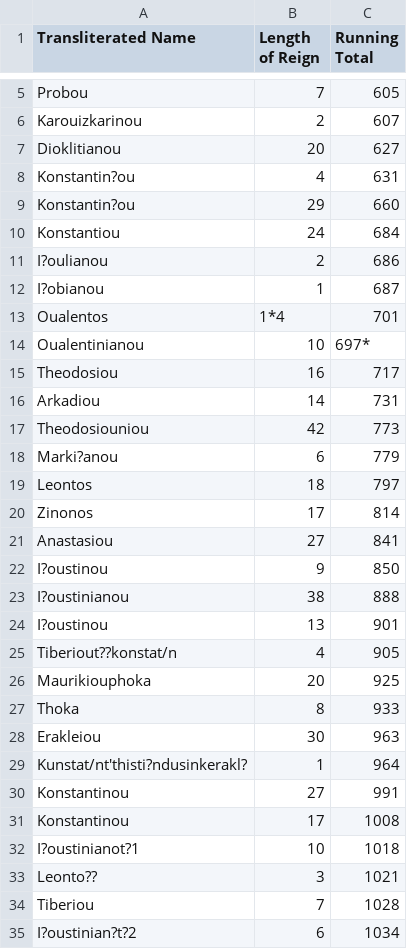
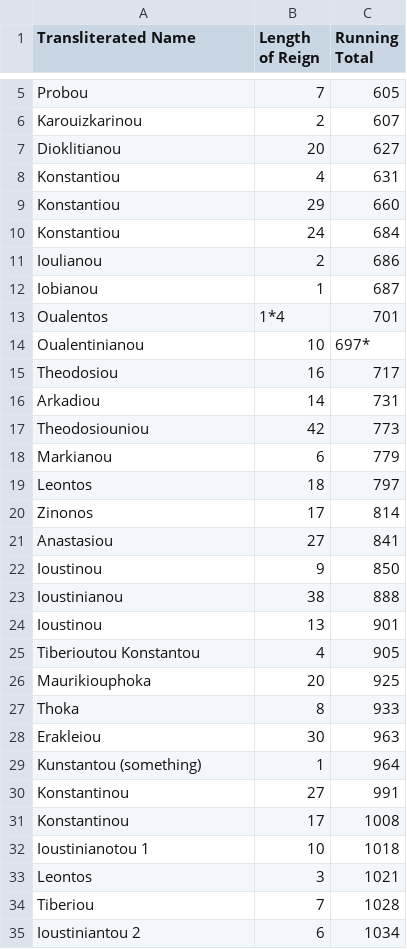
Before and after one commit to AllynWaller/CanonOfKings, a CSV file: Leiden_65_recto.csv, drawn as a sheet; only a part is shown, gaps mark what is left out; the diff covers the shown part only.

Commit message:
Update Leiden_65_recto.csv
Revised after talking to Prof. Smith.

```diff
--- a/Leiden_65_recto.csv
+++ b/Leiden_65_recto.csv
@@ -7,7 +7,7 @@ Karouizkarinou,2,607
 Dioklitianou,20,627
-Konstantin?ou,4,631
-Konstantin?ou,29,660
+Konstantiou,4,631
+Konstantiou,29,660
 Konstantiou,24,684
-I?oulianou,2,686
-I?obianou,1,687
+Ioulianou,2,686
+Iobianou,1,687
 Oualentos,1*4,701
@@ -17,3 +17,3 @@ Arkadiou,14,731
 Theodosiouniou,42,773
-Marki?anou,6,779
+Markianou,6,779
 Leontos,18,797
@@ -21,6 +21,6 @@ Zinonos,17,814
 Anastasiou,27,841
-I?oustinou,9,850
-I?oustinianou,38,888
-I?oustinou,13,901
-Tiberiout??konstat/n,4,905
+Ioustinou,9,850
+Ioustinianou,38,888
+Ioustinou,13,901
+Tiberioutou Konstantou,4,905
 Maurikiouphoka,20,925
@@ -28,8 +28,8 @@ Thoka,8,933
 Erakleiou,30,963
-Kunstat/nt'thisti?ndusinkerakl?,1,964
+Kunstantou (something),1,964
 Konstantinou,27,991
 Konstantinou,17,1008
-I?oustinianot?1,10,1018
-Leonto??,3,1021
+Ioustinianotou 1,10,1018
+Leontos,3,1021
 Tiberiou,7,1028
-I?oustinian?t?2,6,1034
+Ioustiniantou 2,6,1034
```
Also changed, not shown: 1 edited cell elsewhere in this file.
